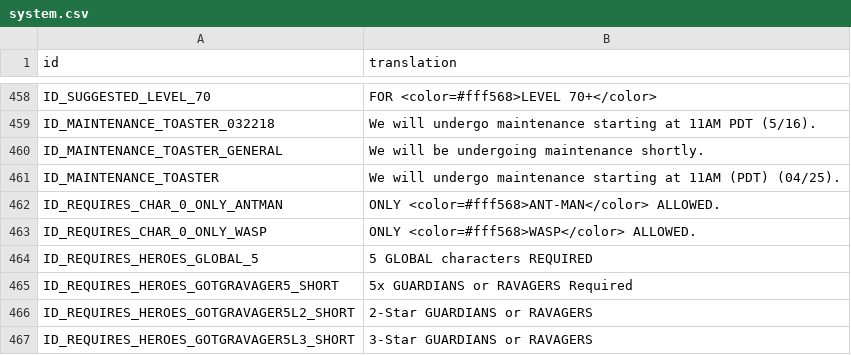
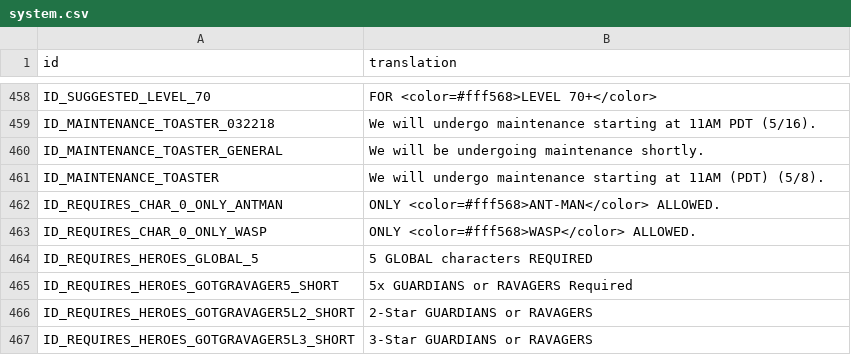
Before and after one commit to knight2269/msf, a CSV file: files/Config/m3localization/system.csv, drawn as a sheet; only a part is shown, gaps mark what is left out.

```diff
--- a/files/Config/m3localization/system.csv
+++ b/files/Config/m3localization/system.csv
@@ -460,3 +460,3 @@ ID_MAINTENANCE_TOASTER_032218,We will undergo maintenance starting at 11AM PDT (
 ID_MAINTENANCE_TOASTER_GENERAL,We will be undergoing maintenance shortly.
-ID_MAINTENANCE_TOASTER,We will undergo maintenance starting at 11AM (PDT) (04/25).
+ID_MAINTENANCE_TOASTER,We will undergo maintenance starting at 11AM (PDT) (5/8).
 ID_REQUIRES_CHAR_0_ONLY_ANTMAN,ONLY <color=#fff568>ANT-MAN</color> ALLOWED.
```
Also changed, not shown: files/Config/m3localization/inbox.csv, files/Config/m3localization/motd.csv, 47 other files.
